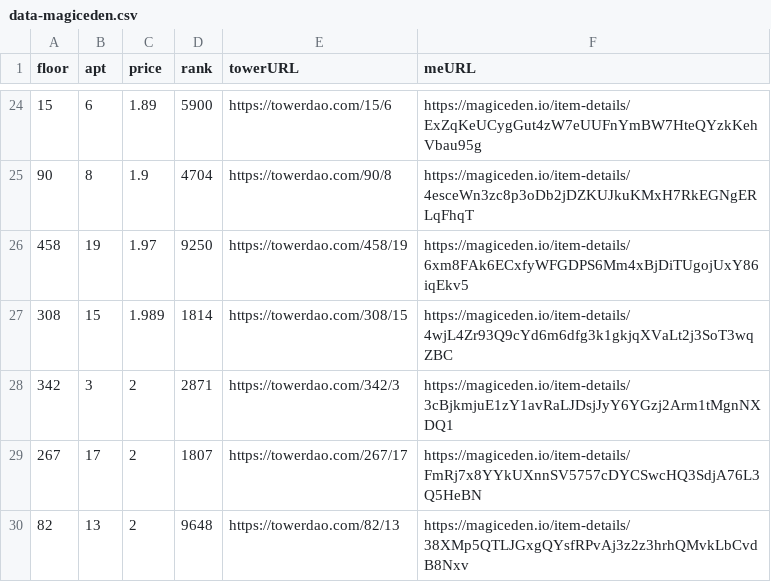
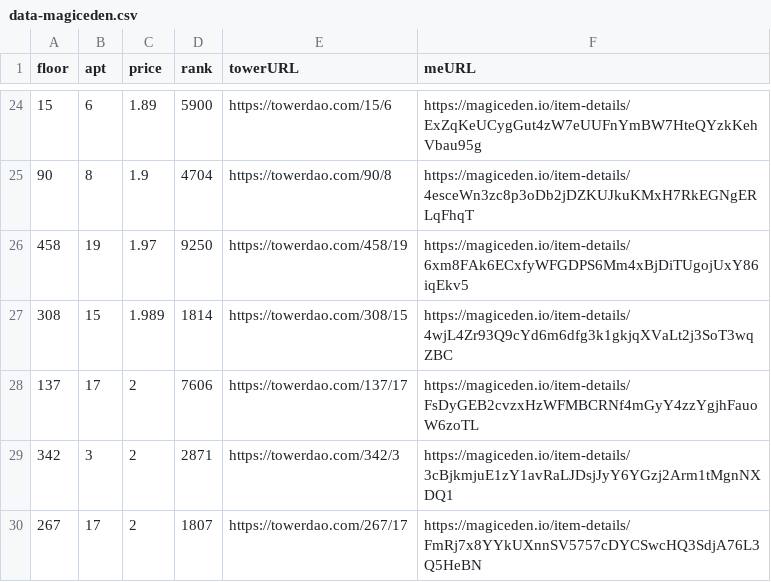
Before and after one commit to braposo/thetower-monitor, a CSV file: data-magiceden.csv, drawn as a sheet; only a part is shown, gaps mark what is left out; the shorter side is filled out with more unchanged rows; the diff names each change by its address in the sheet, - before the commit and + after, or states it on an @@ line.

Commit message:
Flat: latest data (2021-11-28T09:40:54.904Z) {   "date": "2021-11-28T09:40:54.904Z",   "files": [     {       "name": "data-magiceden.csv",       "deltaBytes": 122,       "source": "https://api-mainnet.magiceden.io/rpc/getListedNFTsByQuery?q=%7B%22%24match%22%3A%7B%22collectionSymbol%22%3A%22the_tower%22%7D%2C%22%24sort%22%3A%7B%22takerAmount%22%3A1%2C%22createdAt%22%3A-1%7D%7D"     },     {       "name": "data-solanart.csv",       "deltaBytes": -1,       "source": "https://qzlsklfacc.medianetwork.cloud/nft_for_sale?collection=thetower"     }   ] }

```diff
--- a/data-magiceden.csv
+++ b/data-magiceden.csv
+row 28: 137 | 17 | 2 | 7606 | https://towerdao.com/137/17 | https://magiceden.io/item-details/FsDyGEB2cvzxHzWFMBCRNf4mGyY4zzYgjhFauoW6zoTL
```
Also changed, not shown: data-solanart.csv.
